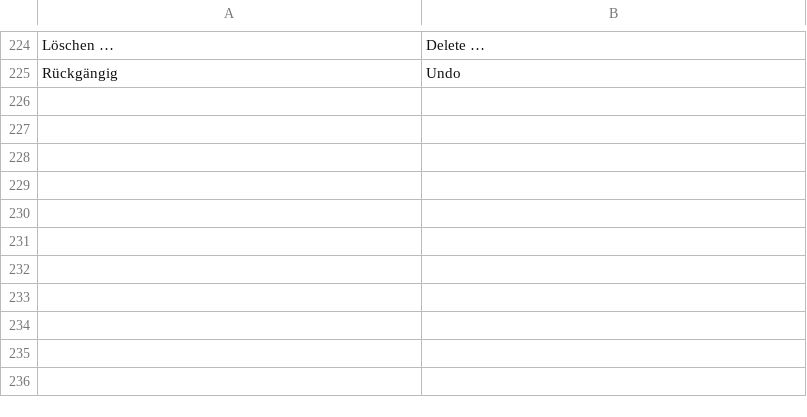
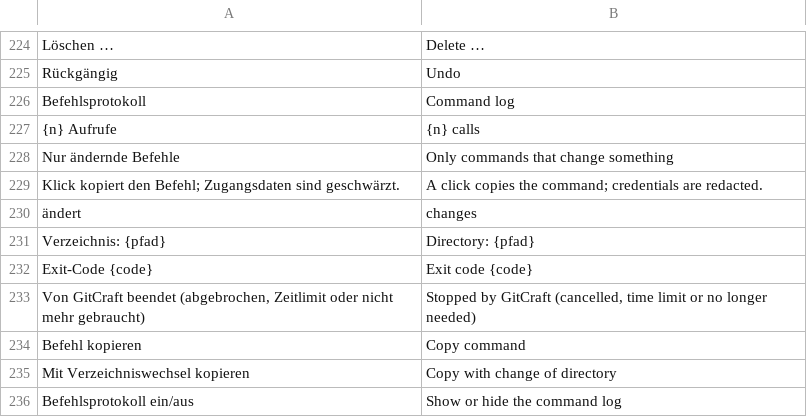
Before and after one commit to ONEFOLD-LABS/GitCraft, a TSV file: crates/ui/i18n/en.tsv, drawn as a sheet; only a part is shown, gaps mark what is left out.

```diff
--- a/crates/ui/i18n/en.tsv
+++ b/crates/ui/i18n/en.tsv
@@ -225 +225,12 @@ Löschen …	Delete …
 Rückgängig	Undo
+Befehlsprotokoll	Command log
+{n} Aufrufe	{n} calls
+Nur ändernde Befehle	Only commands that change something
+Klick kopiert den Befehl; Zugangsdaten sind geschwärzt.	A click copies the command; credentials are redacted.
+ändert	changes
+Verzeichnis: {pfad}	Directory: {pfad}
+Exit-Code {code}	Exit code {code}
+Von GitCraft beendet (abgebrochen, Zeitlimit oder nicht mehr gebraucht)	Stopped by GitCraft (cancelled, time limit or no longer needed)
+Befehl kopieren	Copy command
+Mit Verzeichniswechsel kopieren	Copy with change of directory
+Befehlsprotokoll ein/aus	Show or hide the command log
```
Also changed, not shown: 4 other files.
